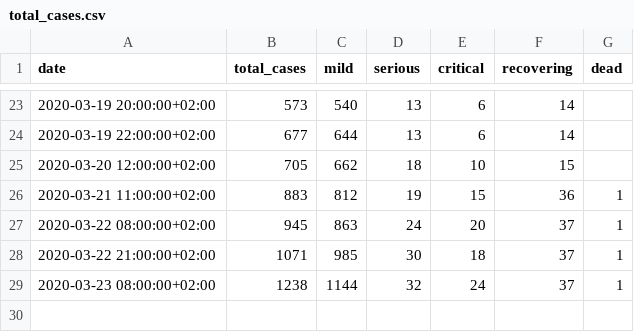
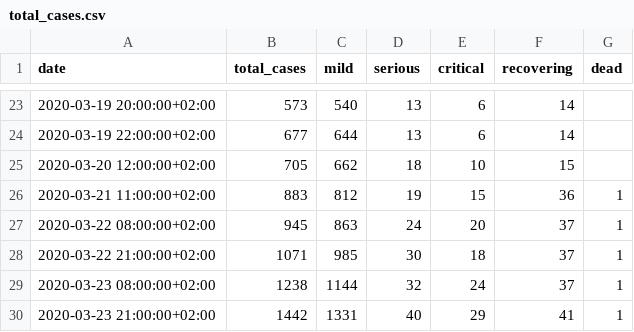
Before and after one commit to tsvikas/COVID-19-Israel-data, a CSV file: daily_reports/total_cases.csv, drawn as a sheet; only a part is shown, gaps mark what is left out.

Commit message:
morning update

```diff
--- a/daily_reports/total_cases.csv
+++ b/daily_reports/total_cases.csv
@@ -29 +29,2 @@ date,total_cases,mild,serious,critical,recovering,dead
 2020-03-23 08:00:00+02:00,1238,1144,32,24,37,1
+2020-03-23 21:00:00+02:00,1442,1331,40,29,41,1
```
